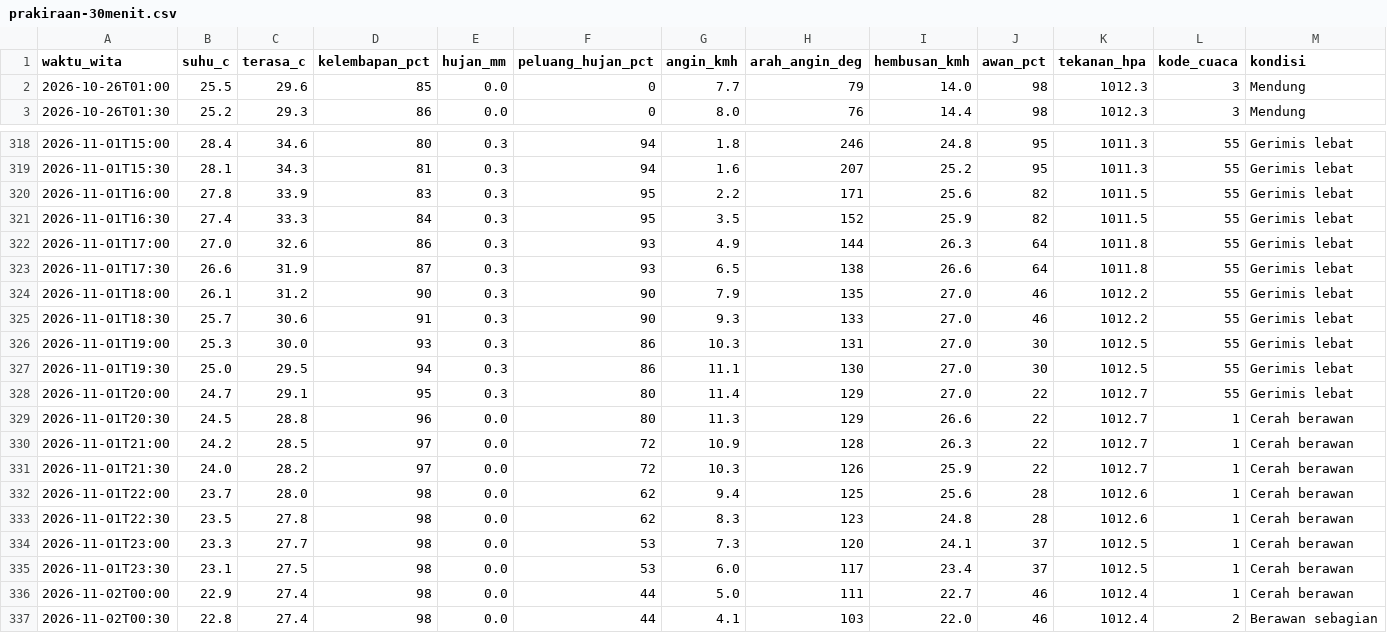
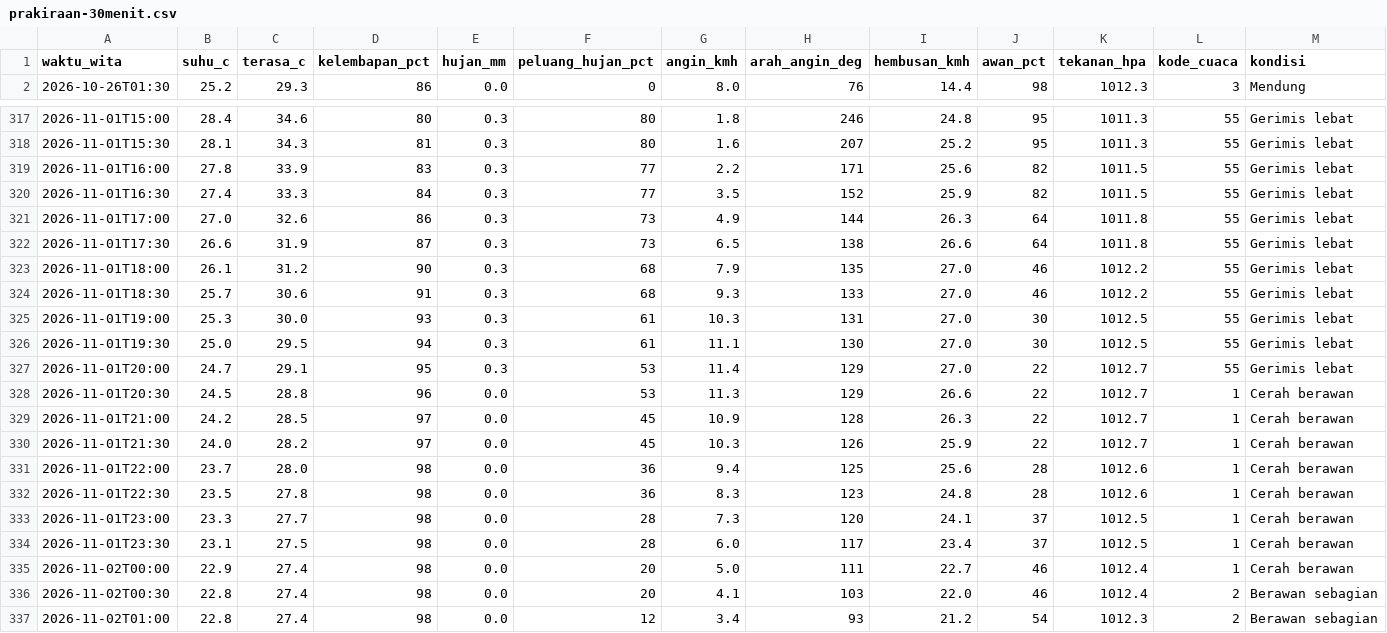
Before and after one commit to ariblackheart-cyber/cuaca-mataram, a CSV file: data/prakiraan-30menit.csv, drawn as a sheet; only a part is shown, gaps mark what is left out; the diff covers the shown part only.

```diff
--- a/data/prakiraan-30menit.csv
+++ b/data/prakiraan-30menit.csv
@@ -1,3 +1,2 @@
 waktu_wita,suhu_c,terasa_c,kelembapan_pct,hujan_mm,peluang_hujan_pct,angin_kmh,arah_angin_deg,hembusan_kmh,awan_pct,tekanan_hpa,kode_cuaca,kondisi
-2026-10-26T01:00,25.5,29.6,85,0.0,0,7.7,79,14.0,98,1012.3,3,Mendung
 2026-10-26T01:30,25.2,29.3,86,0.0,0,8.0,76,14.4,98,1012.3,3,Mendung
@@ -318,20 +317,21 @@ waktu_wita,suhu_c,terasa_c,kelembapan_pct,hujan_mm,peluang_hujan_pct,angin_kmh,a
-2026-11-01T15:00,28.4,34.6,80,0.3,94,1.8,246,24.8,95,1011.3,55,Gerimis lebat
-2026-11-01T15:30,28.1,34.3,81,0.3,94,1.6,207,25.2,95,1011.3,55,Gerimis lebat
-2026-11-01T16:00,27.8,33.9,83,0.3,95,2.2,171,25.6,82,1011.5,55,Gerimis lebat
-2026-11-01T16:30,27.4,33.3,84,0.3,95,3.5,152,25.9,82,1011.5,55,Gerimis lebat
-2026-11-01T17:00,27.0,32.6,86,0.3,93,4.9,144,26.3,64,1011.8,55,Gerimis lebat
-2026-11-01T17:30,26.6,31.9,87,0.3,93,6.5,138,26.6,64,1011.8,55,Gerimis lebat
-2026-11-01T18:00,26.1,31.2,90,0.3,90,7.9,135,27.0,46,1012.2,55,Gerimis lebat
-2026-11-01T18:30,25.7,30.6,91,0.3,90,9.3,133,27.0,46,1012.2,55,Gerimis lebat
-2026-11-01T19:00,25.3,30.0,93,0.3,86,10.3,131,27.0,30,1012.5,55,Gerimis lebat
-2026-11-01T19:30,25.0,29.5,94,0.3,86,11.1,130,27.0,30,1012.5,55,Gerimis lebat
-2026-11-01T20:00,24.7,29.1,95,0.3,80,11.4,129,27.0,22,1012.7,55,Gerimis lebat
-2026-11-01T20:30,24.5,28.8,96,0.0,80,11.3,129,26.6,22,1012.7,1,Cerah berawan
-2026-11-01T21:00,24.2,28.5,97,0.0,72,10.9,128,26.3,22,1012.7,1,Cerah berawan
-2026-11-01T21:30,24.0,28.2,97,0.0,72,10.3,126,25.9,22,1012.7,1,Cerah berawan
-2026-11-01T22:00,23.7,28.0,98,0.0,62,9.4,125,25.6,28,1012.6,1,Cerah berawan
-2026-11-01T22:30,23.5,27.8,98,0.0,62,8.3,123,24.8,28,1012.6,1,Cerah berawan
-2026-11-01T23:00,23.3,27.7,98,0.0,53,7.3,120,24.1,37,1012.5,1,Cerah berawan
-2026-11-01T23:30,23.1,27.5,98,0.0,53,6.0,117,23.4,37,1012.5,1,Cerah berawan
-2026-11-02T00:00,22.9,27.4,98,0.0,44,5.0,111,22.7,46,1012.4,1,Cerah berawan
-2026-11-02T00:30,22.8,27.4,98,0.0,44,4.1,103,22.0,46,1012.4,2,Berawan sebagian
+2026-11-01T15:00,28.4,34.6,80,0.3,80,1.8,246,24.8,95,1011.3,55,Gerimis lebat
+2026-11-01T15:30,28.1,34.3,81,0.3,80,1.6,207,25.2,95,1011.3,55,Gerimis lebat
+2026-11-01T16:00,27.8,33.9,83,0.3,77,2.2,171,25.6,82,1011.5,55,Gerimis lebat
+2026-11-01T16:30,27.4,33.3,84,0.3,77,3.5,152,25.9,82,1011.5,55,Gerimis lebat
+2026-11-01T17:00,27.0,32.6,86,0.3,73,4.9,144,26.3,64,1011.8,55,Gerimis lebat
+2026-11-01T17:30,26.6,31.9,87,0.3,73,6.5,138,26.6,64,1011.8,55,Gerimis lebat
+2026-11-01T18:00,26.1,31.2,90,0.3,68,7.9,135,27.0,46,1012.2,55,Gerimis lebat
+2026-11-01T18:30,25.7,30.6,91,0.3,68,9.3,133,27.0,46,1012.2,55,Gerimis lebat
+2026-11-01T19:00,25.3,30.0,93,0.3,61,10.3,131,27.0,30,1012.5,55,Gerimis lebat
+2026-11-01T19:30,25.0,29.5,94,0.3,61,11.1,130,27.0,30,1012.5,55,Gerimis lebat
+2026-11-01T20:00,24.7,29.1,95,0.3,53,11.4,129,27.0,22,1012.7,55,Gerimis lebat
+2026-11-01T20:30,24.5,28.8,96,0.0,53,11.3,129,26.6,22,1012.7,1,Cerah berawan
+2026-11-01T21:00,24.2,28.5,97,0.0,45,10.9,128,26.3,22,1012.7,1,Cerah berawan
+2026-11-01T21:30,24.0,28.2,97,0.0,45,10.3,126,25.9,22,1012.7,1,Cerah berawan
+2026-11-01T22:00,23.7,28.0,98,0.0,36,9.4,125,25.6,28,1012.6,1,Cerah berawan
+2026-11-01T22:30,23.5,27.8,98,0.0,36,8.3,123,24.8,28,1012.6,1,Cerah berawan
+2026-11-01T23:00,23.3,27.7,98,0.0,28,7.3,120,24.1,37,1012.5,1,Cerah berawan
+2026-11-01T23:30,23.1,27.5,98,0.0,28,6.0,117,23.4,37,1012.5,1,Cerah berawan
+2026-11-02T00:00,22.9,27.4,98,0.0,20,5.0,111,22.7,46,1012.4,1,Cerah berawan
+2026-11-02T00:30,22.8,27.4,98,0.0,20,4.1,103,22.0,46,1012.4,2,Berawan sebagian
+2026-11-02T01:00,22.8,27.4,98,0.0,12,3.4,93,21.2,54,1012.3,2,Berawan sebagian
```
Also changed, not shown: 52 edited cells elsewhere in this file, 2 other files.
